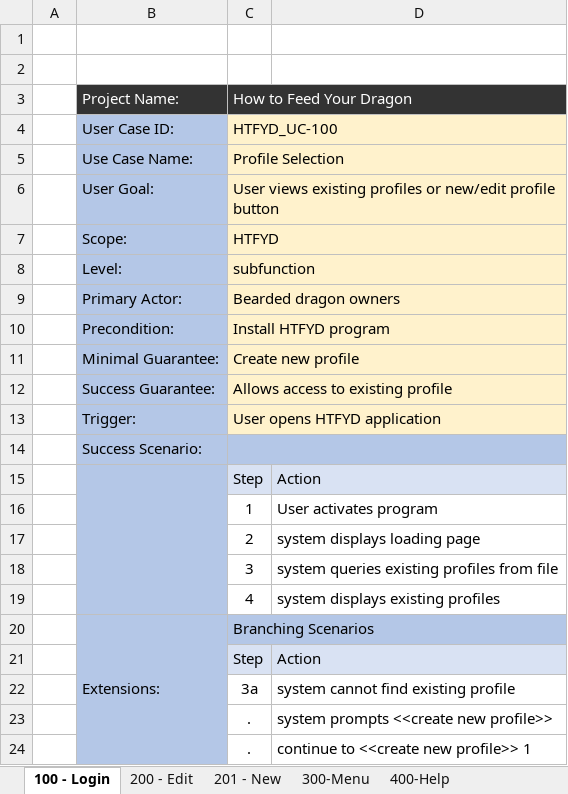
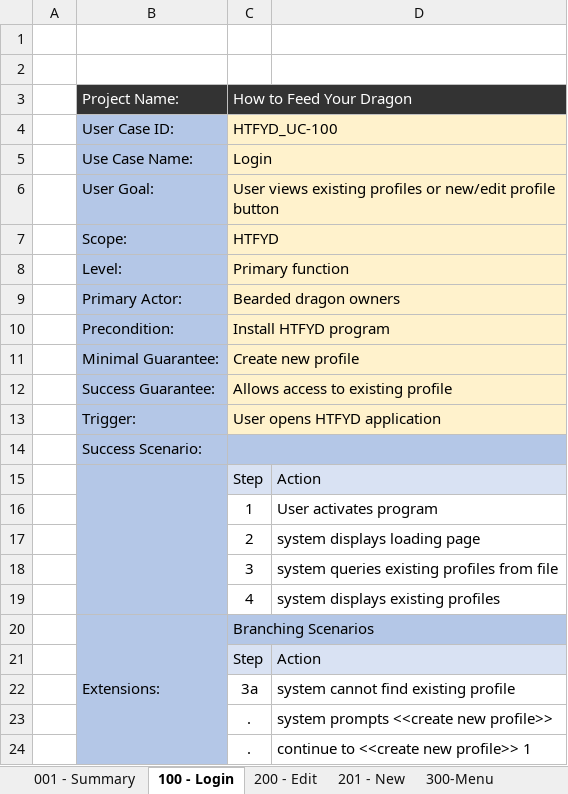
Before and after one commit to nagalil-hanoj-hteal3/SE370-2022-Team4-HowToFeedYourDragon, an Excel workbook: Labs/Use Case UML Workbook.xlsx, sheet 100 - Login, drawn as a sheet; values as stored, in another font and other column widths than the file's, no borders; the diff names each change by its address in the sheet, - before the commit and + after, or states it on an @@ line.

```diff
--- a/Labs/Use Case UML Workbook.xlsx (sheet 100 - Login)
+++ b/Labs/Use Case UML Workbook.xlsx (sheet 100 - Login)
+sheet tab: 001 - Summary
-C5: Profile Selection
+C5: Login
-C8: subfunction
+C8: Primary function
```
Also changed, not shown: sheet 300-Menu, sheet 201 - New, sheet 400-Help, sheet 500-Mod_Menu, sheet 200 - Edit, 9 other files.
